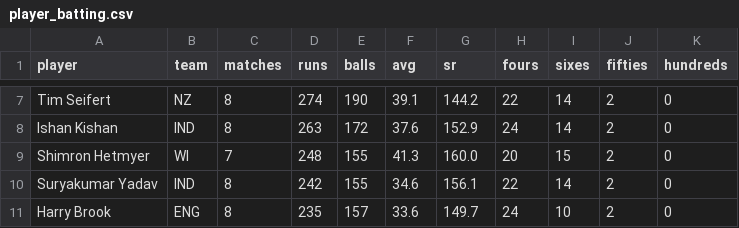
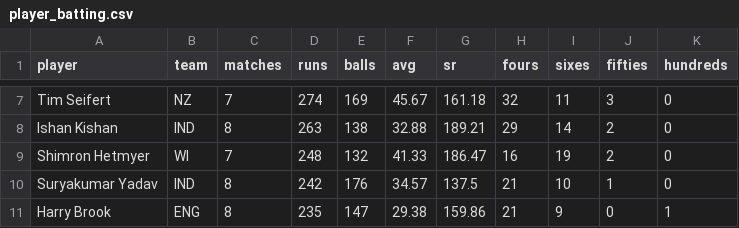
Before and after one commit to iNSRawat/T20-World-Cup-2026-Predictor, a CSV file: data_processed/player_batting.csv, drawn as a sheet; only a part is shown, gaps mark what is left out; the diff covers the shown part only; the diff names each change by its address in the sheet, - before the commit and + after, or states it on an @@ line.

```diff
--- a/data_processed/player_batting.csv
+++ b/data_processed/player_batting.csv
-C7 (matches): 8
+C7 (matches): 7
-E7 (balls): 190
+E7 (balls): 169
-F7 (avg): 39.1
+F7 (avg): 45.67
-G7 (sr): 144.2
+G7 (sr): 161.18
-H7 (fours): 22
+H7 (fours): 32
-I7 (sixes): 14
+I7 (sixes): 11
-J7 (fifties): 2
+J7 (fifties): 3
-E8 (balls): 172
+E8 (balls): 138
-F8 (avg): 37.6
+F8 (avg): 32.88
-G8 (sr): 152.9
+G8 (sr): 189.21
-H8 (fours): 24
+H8 (fours): 29
-E9 (balls): 155
+E9 (balls): 132
-F9 (avg): 41.3
+F9 (avg): 41.33
-G9 (sr): 160.0
+G9 (sr): 186.47
-H9 (fours): 20
+H9 (fours): 16
-I9 (sixes): 15
+I9 (sixes): 19
-E10 (balls): 155
+E10 (balls): 176
-F10 (avg): 34.6
+F10 (avg): 34.57
-G10 (sr): 156.1
+G10 (sr): 137.5
-H10 (fours): 22
+H10 (fours): 21
-I10 (sixes): 14
+I10 (sixes): 10
-J10 (fifties): 2
+J10 (fifties): 1
-E11 (balls): 157
+E11 (balls): 147
-F11 (avg): 33.6
+F11 (avg): 29.38
-G11 (sr): 149.7
+G11 (sr): 159.86
-H11 (fours): 24
+H11 (fours): 21
-I11 (sixes): 10
+I11 (sixes): 9
-J11 (fifties): 2
+J11 (fifties): 0
-K11 (hundreds): 0
+K11 (hundreds): 1
```
Also changed, not shown: 1 added row, 1 removed row and 39 edited cells elsewhere in this file, data_processed/player_bowling.csv, data_raw/espn/tournament_batting.csv, 2 other files.
